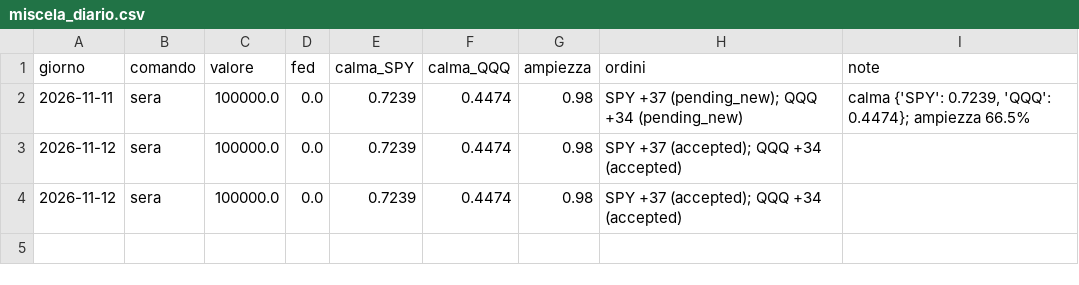
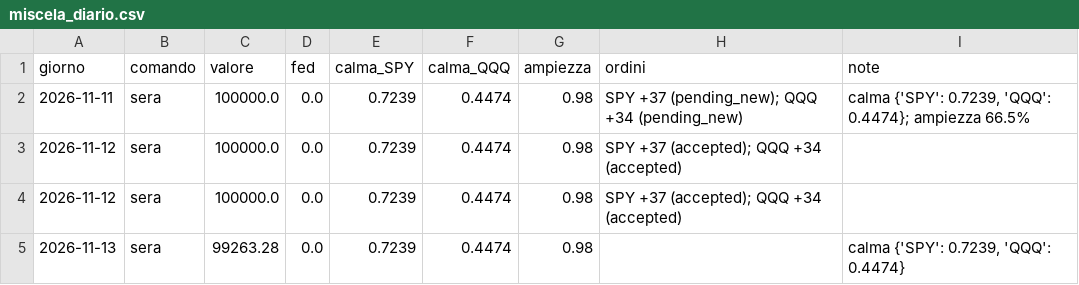
Before and after one commit to alessiobaljak/agentic_trading_system, a CSV file: stock/avanti/miscela_diario.csv, drawn as a sheet.

```diff
--- a/stock/avanti/miscela_diario.csv
+++ b/stock/avanti/miscela_diario.csv
@@ -4 +4,2 @@ giorno,comando,valore,fed,calma_SPY,calma_QQQ,ampiezza,ordini,note
 2026-11-12,sera,100000.0,0.0,0.7239,0.4474,0.98,SPY +37 (accepted); QQQ +34 (accepted),
+2026-11-13,sera,99263.28,0.0,0.7239,0.4474,0.98,,"calma {'SPY': 0.7239, 'QQQ': 0.4474}"
```
Also changed, not shown: 1 other file.
